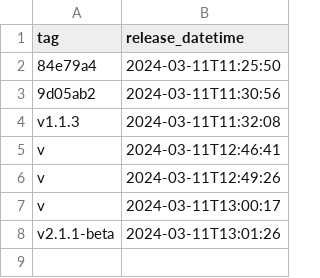
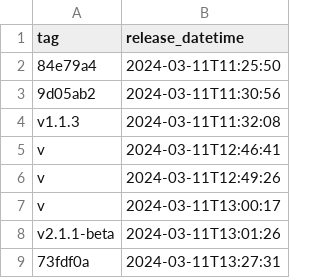
Before and after one commit to antxxxx/pipeline_experiment, a CSV file: _data/dev-sandbox_releases.csv, drawn as a sheet.

```diff
--- a/_data/dev-sandbox_releases.csv
+++ b/_data/dev-sandbox_releases.csv
@@ -8 +8,2 @@ v,2024-03-11T13:00:17
 v2.1.1-beta,2024-03-11T13:01:26
+73fdf0a,2024-03-11T13:27:31
```
Also changed, not shown: 1 other file.
